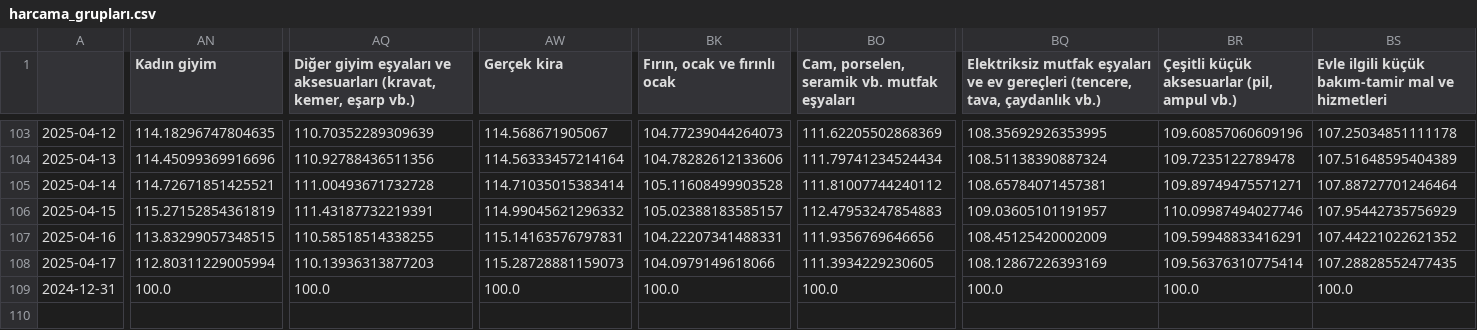
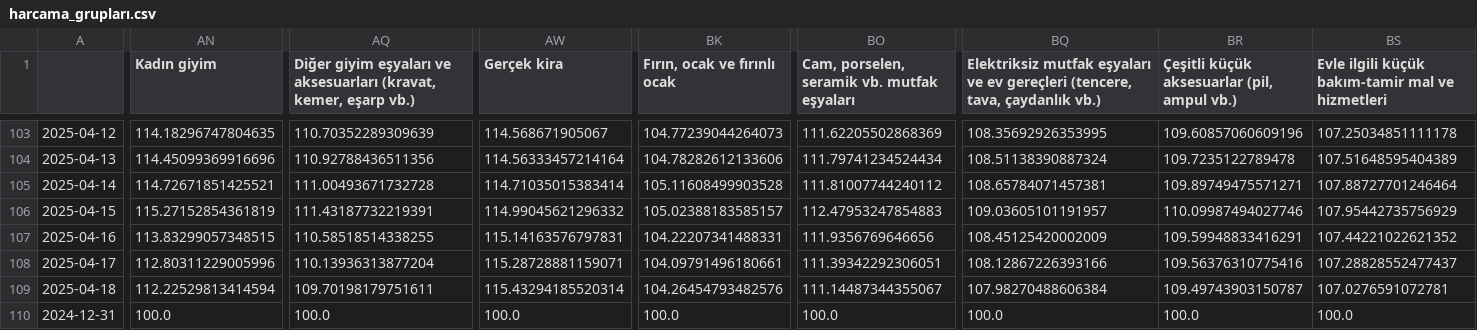
Before and after one commit to kaboya19/web-tufe-streamlit, a CSV file: harcama_grupları.csv, drawn as a sheet; only a part is shown, gaps mark what is left out; rows hold the shown columns only; the diff covers the shown part only; the diff names each change by its address in the sheet, - before the commit and + after, or states it on an @@ line.

```diff
--- a/harcama_grupları.csv
+++ b/harcama_grupları.csv
-AN108 (Kadın giyim): 112.80311229005994
+AN108 (Kadın giyim): 112.80311229005996
-AQ108: 110.13936313877203
+AQ108: 110.13936313877204
-AW108 (Gerçek kira): 115.28728881159073
+AW108 (Gerçek kira): 115.28728881159071
-BK108 (Fırın, ocak ve fırınlı ocak): 104.0979149618066
+BK108 (Fırın, ocak ve fırınlı ocak): 104.09791496180661
-BO108: 111.3934229230605
+BO108: 111.39342292306051
-BQ108: 108.12867226393169
+BQ108: 108.12867226393166
-BR108: 109.56376310775414
+BR108: 109.56376310775416
-BS108: 107.28828552477435
+BS108: 107.28828552477437
+row 109: 2025-04-18 | 112.22529813414594 | 109.70198179751611 | 115.43294185520314 | 104.26454793482576 | 111.14487344355067 | 107.98270488606384 | 109.49743903150787 | 107.0276591072781
```
Also changed, not shown: 6 edited cells elsewhere in this file, anagruplar.csv, gruplar.csv, 14 other files.
